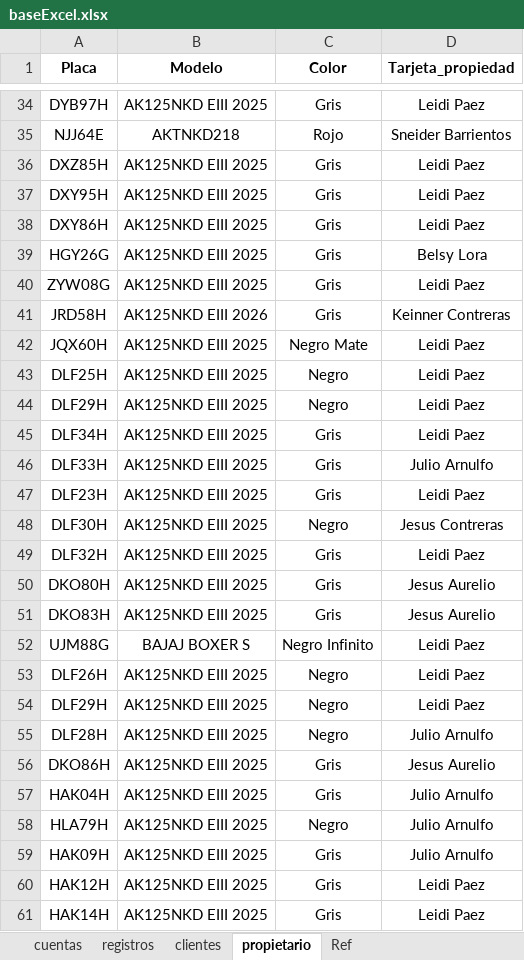
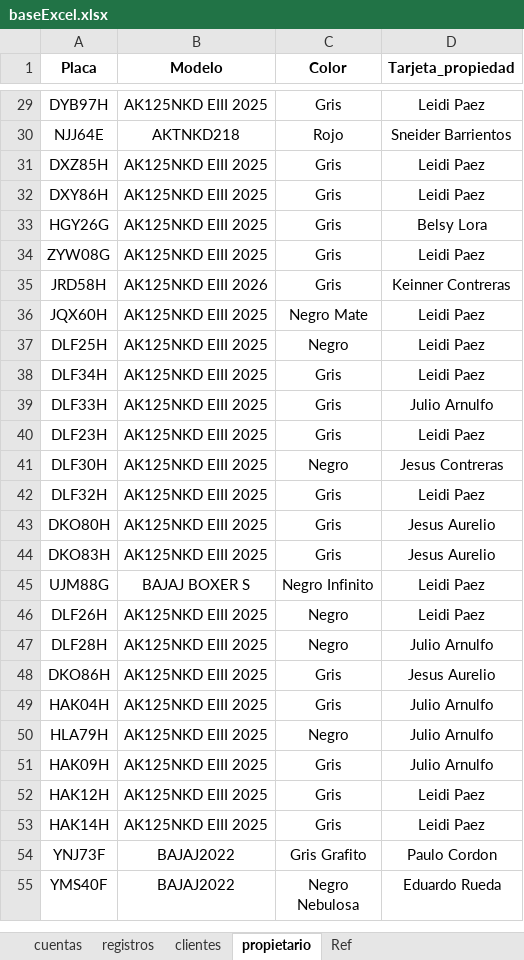
Before and after one commit to Xulian7/App_tarifas, an Excel workbook: diccionarios/baseExcel.xlsx, sheet propietario, drawn as a sheet; only a part is shown, gaps mark what is left out; the shorter side is filled out with more unchanged rows; values as stored, in another font and other column widths than the file's, no borders; conditional formats not drawn; removed rows and columns are numbered as before the commit, all else as after; the diff covers the shown part only; the diff names each change by its address in the sheet, - before the commit and + after, or states it on an @@ line.

```diff
--- a/diccionarios/baseExcel.xlsx (sheet propietario)
+++ b/diccionarios/baseExcel.xlsx (sheet propietario)
-row 37: DXY95H | AK125NKD EIII 2025 | Gris | Leidi Paez
-row 44: DLF29H | AK125NKD EIII 2025 | Negro | Leidi Paez
-row 54: DLF29H | AK125NKD EIII 2025 | Negro | Leidi Paez
```
Also changed, not shown: 6 added rows and 5 removed rows elsewhere in this sheet, sheet registros, sheet clientes, diccionarios/baseExcel_fake.xlsx, 5 other files.
